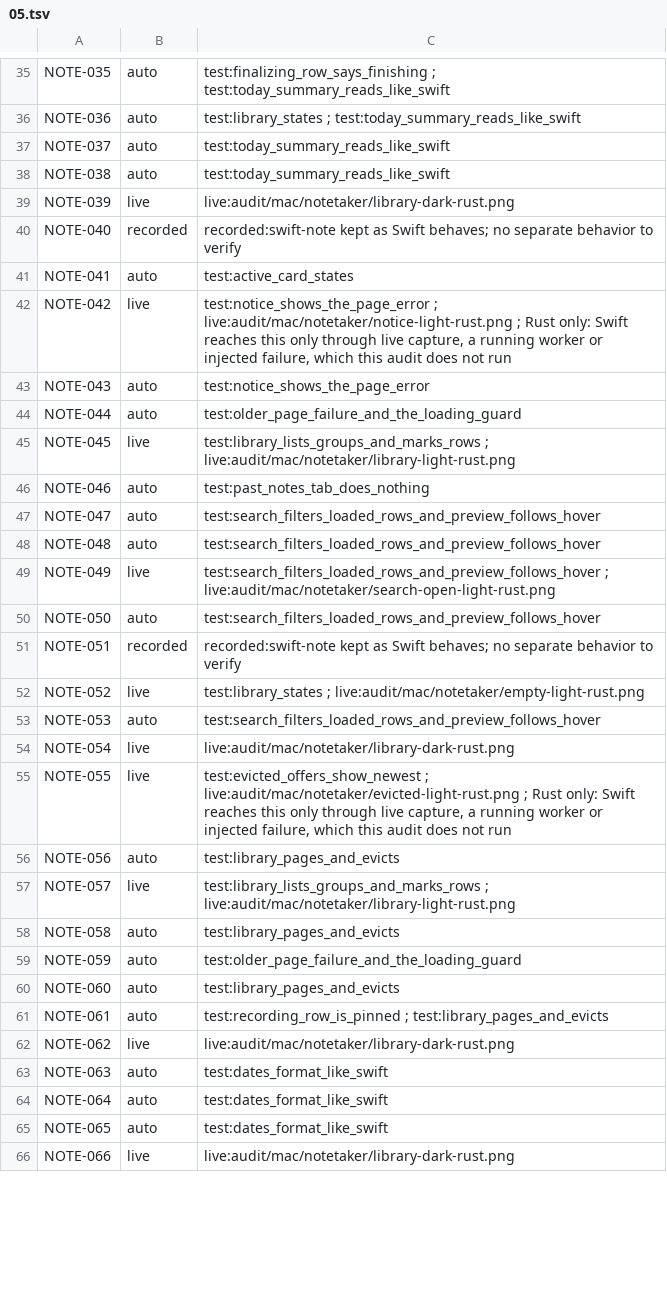
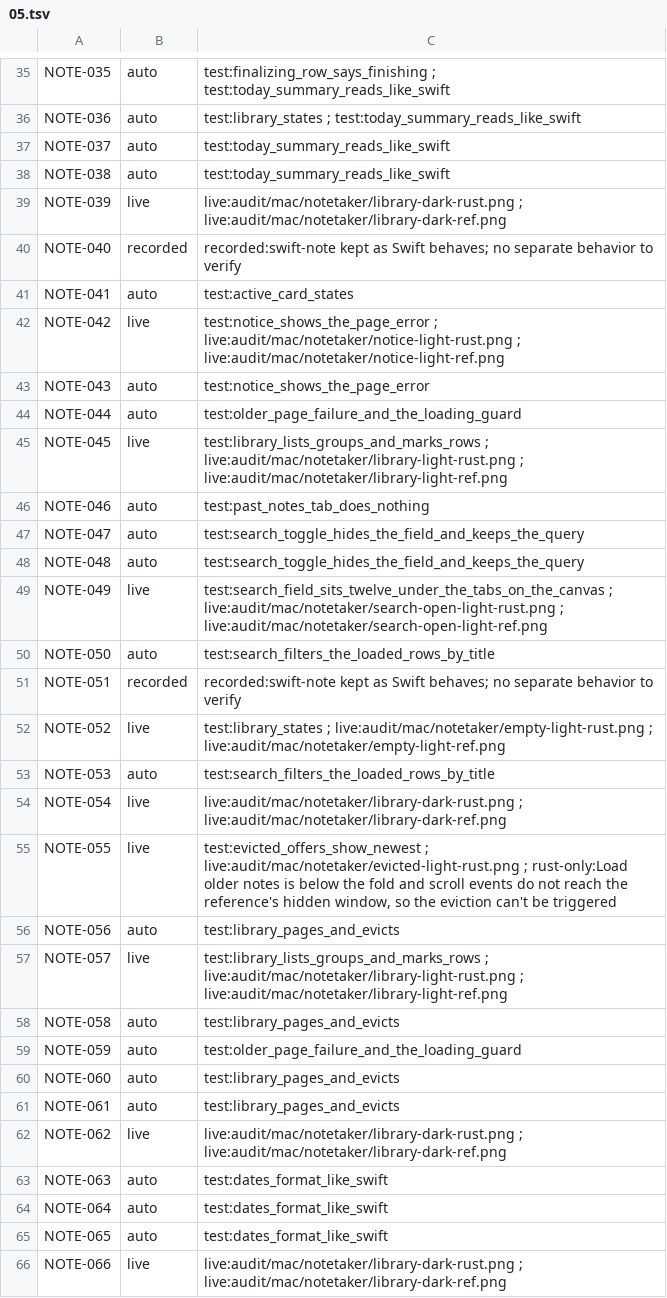
Before and after one commit to brunovskyoliver/local_flow, a TSV file: specs/024-gpui-desktop-views/inventory/status/05.tsv, drawn as a sheet; only a part is shown, gaps mark what is left out; the diff covers the shown part only.

```diff
--- a/specs/024-gpui-desktop-views/inventory/status/05.tsv
+++ b/specs/024-gpui-desktop-views/inventory/status/05.tsv
@@ -38,21 +38,21 @@ NOTE-037	auto	test:today_summary_reads_like_swift
 NOTE-038	auto	test:today_summary_reads_like_swift
-NOTE-039	live	live:audit/mac/notetaker/library-dark-rust.png
+NOTE-039	live	live:audit/mac/notetaker/library-dark-rust.png ; live:audit/mac/notetaker/library-dark-ref.png
 NOTE-040	recorded	recorded:swift-note kept as Swift behaves; no separate behavior to verify
 NOTE-041	auto	test:active_card_states
-NOTE-042	live	test:notice_shows_the_page_error ; live:audit/mac/notetaker/notice-light-rust.png ; Rust only: Swift reaches this only through live capture, a running worker or injected failure, which this audit does not run
+NOTE-042	live	test:notice_shows_the_page_error ; live:audit/mac/notetaker/notice-light-rust.png ; live:audit/mac/notetaker/notice-light-ref.png
 NOTE-043	auto	test:notice_shows_the_page_error
 NOTE-044	auto	test:older_page_failure_and_the_loading_guard
-NOTE-045	live	test:library_lists_groups_and_marks_rows ; live:audit/mac/notetaker/library-light-rust.png
+NOTE-045	live	test:library_lists_groups_and_marks_rows ; live:audit/mac/notetaker/library-light-rust.png ; live:audit/mac/notetaker/library-light-ref.png
 NOTE-046	auto	test:past_notes_tab_does_nothing
-NOTE-047	auto	test:search_filters_loaded_rows_and_preview_follows_hover
-NOTE-048	auto	test:search_filters_loaded_rows_and_preview_follows_hover
-NOTE-049	live	test:search_filters_loaded_rows_and_preview_follows_hover ; live:audit/mac/notetaker/search-open-light-rust.png
-NOTE-050	auto	test:search_filters_loaded_rows_and_preview_follows_hover
+NOTE-047	auto	test:search_toggle_hides_the_field_and_keeps_the_query
+NOTE-048	auto	test:search_toggle_hides_the_field_and_keeps_the_query
+NOTE-049	live	test:search_field_sits_twelve_under_the_tabs_on_the_canvas ; live:audit/mac/notetaker/search-open-light-rust.png ; live:audit/mac/notetaker/search-open-light-ref.png
+NOTE-050	auto	test:search_filters_the_loaded_rows_by_title
 NOTE-051	recorded	recorded:swift-note kept as Swift behaves; no separate behavior to verify
-NOTE-052	live	test:library_states ; live:audit/mac/notetaker/empty-light-rust.png
-NOTE-053	auto	test:search_filters_loaded_rows_and_preview_follows_hover
-NOTE-054	live	live:audit/mac/notetaker/library-dark-rust.png
-NOTE-055	live	test:evicted_offers_show_newest ; live:audit/mac/notetaker/evicted-light-rust.png ; Rust only: Swift reaches this only through live capture, a running worker or injected failure, which this audit does not run
+NOTE-052	live	test:library_states ; live:audit/mac/notetaker/empty-light-rust.png ; live:audit/mac/notetaker/empty-light-ref.png
+NOTE-053	auto	test:search_filters_the_loaded_rows_by_title
+NOTE-054	live	live:audit/mac/notetaker/library-dark-rust.png ; live:audit/mac/notetaker/library-dark-ref.png
+NOTE-055	live	test:evicted_offers_show_newest ; live:audit/mac/notetaker/evicted-light-rust.png ; rust-only:Load older notes is below the fold and scroll events do not reach the reference's hidden window, so the eviction can't be triggered
 NOTE-056	auto	test:library_pages_and_evicts
-NOTE-057	live	test:library_lists_groups_and_marks_rows ; live:audit/mac/notetaker/library-light-rust.png
+NOTE-057	live	test:library_lists_groups_and_marks_rows ; live:audit/mac/notetaker/library-light-rust.png ; live:audit/mac/notetaker/library-light-ref.png
 NOTE-058	auto	test:library_pages_and_evicts
@@ -60,4 +60,4 @@ NOTE-059	auto	test:older_page_failure_and_the_loading_guard
 NOTE-060	auto	test:library_pages_and_evicts
-NOTE-061	auto	test:recording_row_is_pinned ; test:library_pages_and_evicts
-NOTE-062	live	live:audit/mac/notetaker/library-dark-rust.png
+NOTE-061	auto	test:library_pages_and_evicts
+NOTE-062	live	live:audit/mac/notetaker/library-dark-rust.png ; live:audit/mac/notetaker/library-dark-ref.png
 NOTE-063	auto	test:dates_format_like_swift
@@ -65,2 +65,2 @@ NOTE-064	auto	test:dates_format_like_swift
 NOTE-065	auto	test:dates_format_like_swift
-NOTE-066	live	live:audit/mac/notetaker/library-dark-rust.png
+NOTE-066	live	live:audit/mac/notetaker/library-dark-rust.png ; live:audit/mac/notetaker/library-dark-ref.png
```
Also changed, not shown: 180 edited cells elsewhere in this file, 8 other files.
